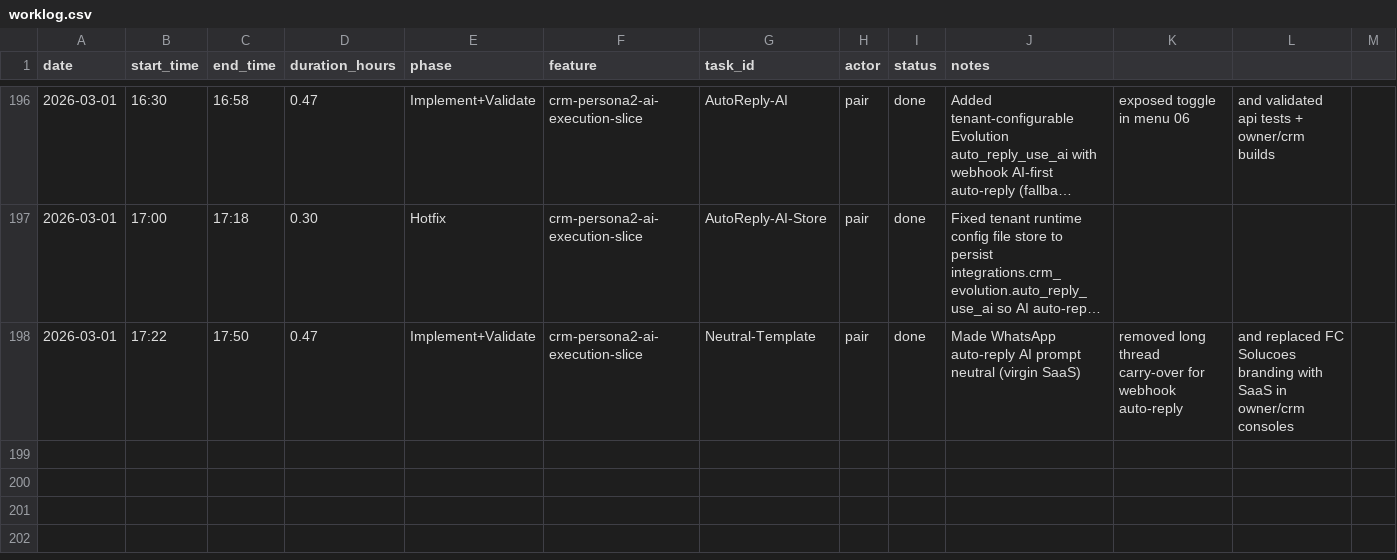
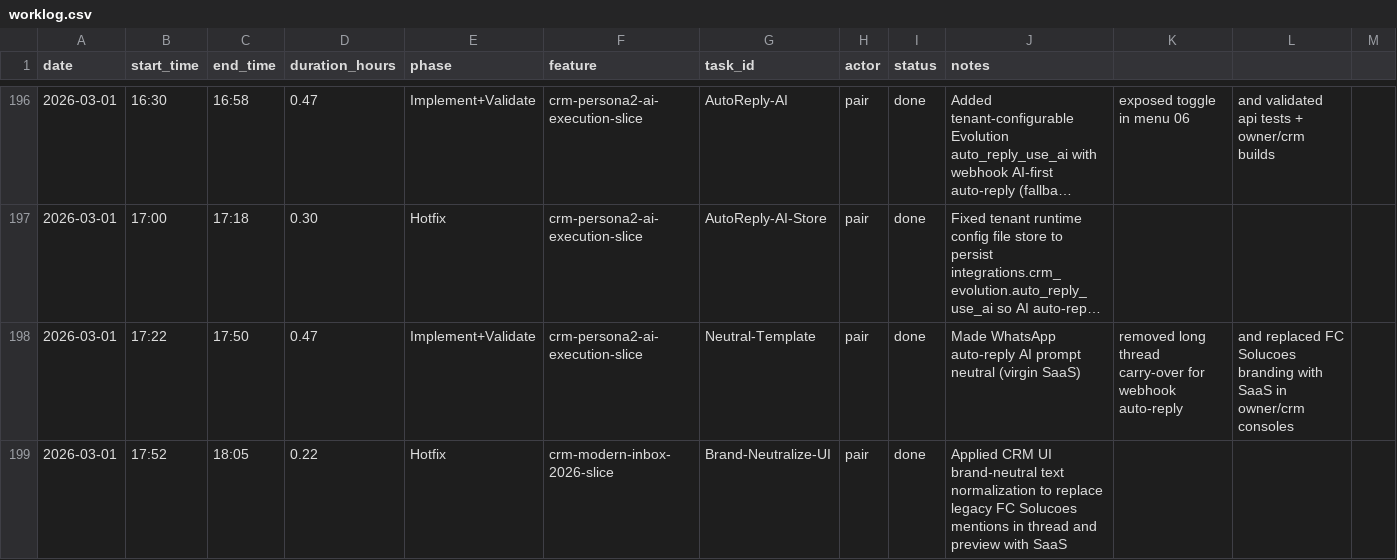
Before and after one commit to lucasricardolebre1984/SaaS, a CSV file: .specs/project/worklog.csv, drawn as a sheet; only a part is shown, gaps mark what is left out; long unchanged cells end in …; the diff names each change by its address in the sheet, - before the commit and + after, or states it on an @@ line.

Commit message:
fix(crm-ui): neutralize legacy FC brand text in conversation rendering

```diff
--- a/.specs/project/worklog.csv
+++ b/.specs/project/worklog.csv
+row 199: 2026-03-01 | 17:52 | 18:05 | 0.22 | Hotfix | crm-modern-inbox-2026-slice | Brand-Neutralize-UI | pair | done | Applied CRM UI brand-neutral text normalization to replace legacy FC Solucoes mentions in thread and preview with SaaS
```
Also changed, not shown: .specs/project/costlog.csv, 1 other file.
